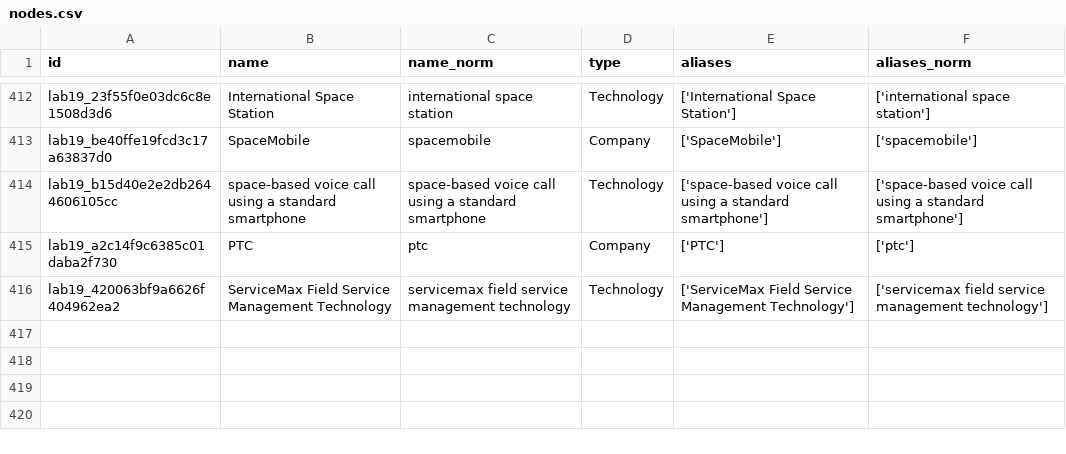
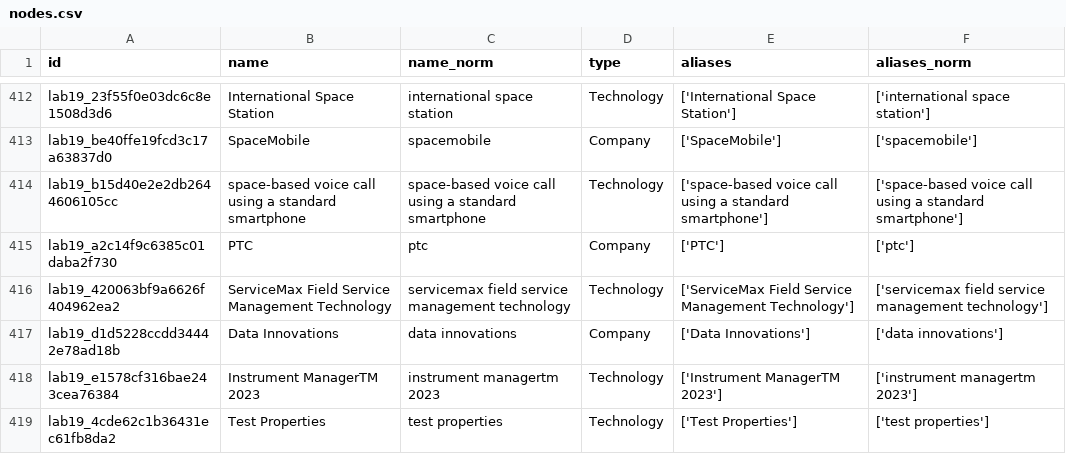
Before and after one commit to tanh1c/K3-Track3-Lab19-GraphRAG-2A202601755-ChuNguyenTuanAnh, a CSV file: outputs/nodes.csv, drawn as a sheet; only a part is shown, gaps mark what is left out; the diff names each change by its address in the sheet, - before the commit and + after, or states it on an @@ line.

```diff
--- a/outputs/nodes.csv
+++ b/outputs/nodes.csv
+row 417: lab19_d1d5228ccdd34442e78ad18b | Data Innovations | data innovations | Company | ['Data Innovations'] | ['data innovations']
+row 418: lab19_e1578cf316bae243cea76384 | Instrument ManagerTM 2023 | instrument managertm 2023 | Technology | ['Instrument ManagerTM 2023'] | ['instrument managertm 2023']
+row 419: lab19_4cde62c1b36431ec61fb8da2 | Test Properties | test properties | Technology | ['Test Properties'] | ['test properties']
```
Also changed, not shown: outputs/bonus_metrics.csv, outputs/canonical_triples.csv, 18 other files.
